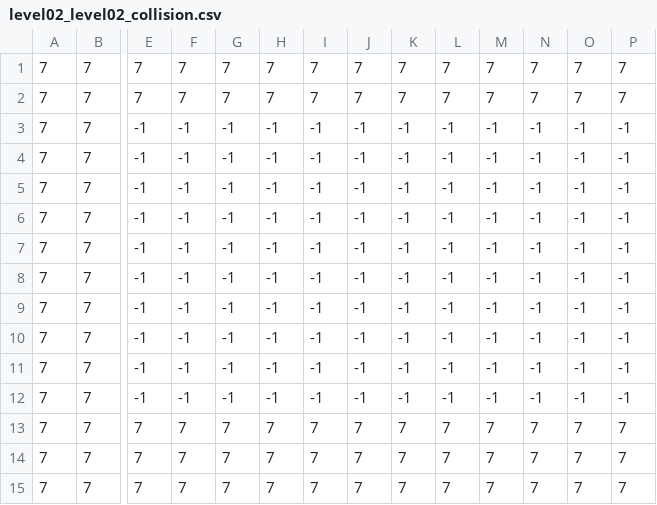
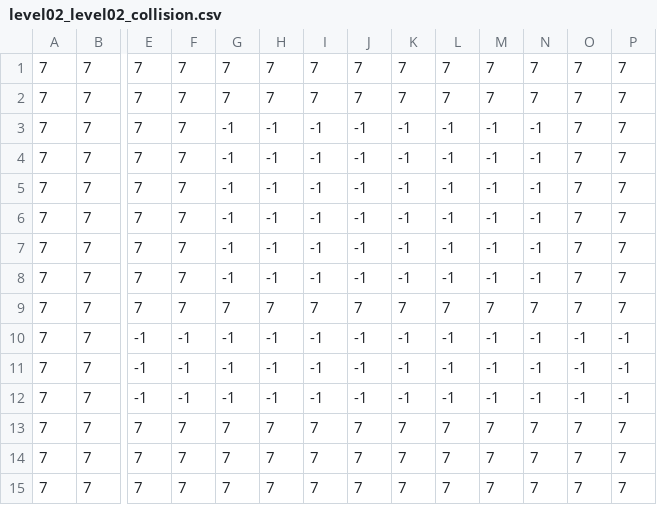
Before and after one commit to enric-bover/Videojocs, a CSV file: 2DGame/maps/level02_level02_collision.csv, drawn as a sheet; only a part is shown, gaps mark what is left out; the diff names each change by its address in the sheet, - before the commit and + after, or states it on an @@ line.

```diff
--- a/2DGame/maps/level02_level02_collision.csv
+++ b/2DGame/maps/level02_level02_collision.csv
-E3:E9: -1
+E3:E9: 7
-F3:F9: -1
+F3:F9: 7
-O3:O9: -1
+O3:O9: 7
-P3:P9: -1
+P3:P9: 7
-G9: -1
+G9: 7
-H9: -1
+H9: 7
-I9: -1
+I9: 7
-J9: -1
+J9: 7
-K9: -1
+K9: 7
-L9: -1
+L9: 7
-M9: -1
+M9: 7
-N9: -1
+N9: 7
```
Also changed, not shown: 18 other files.
